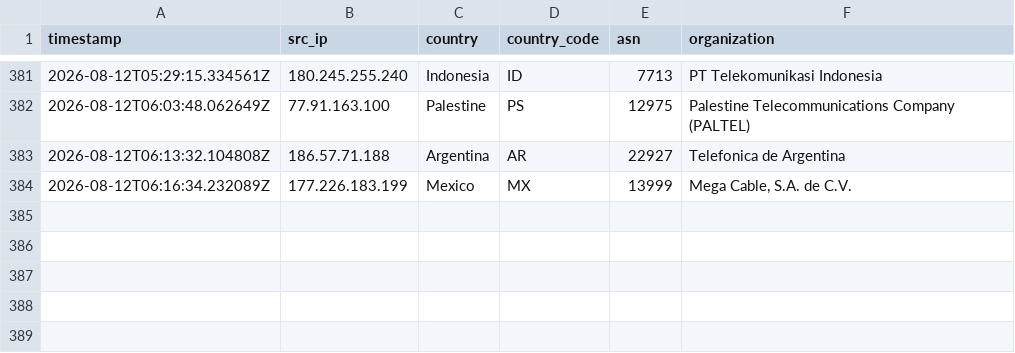
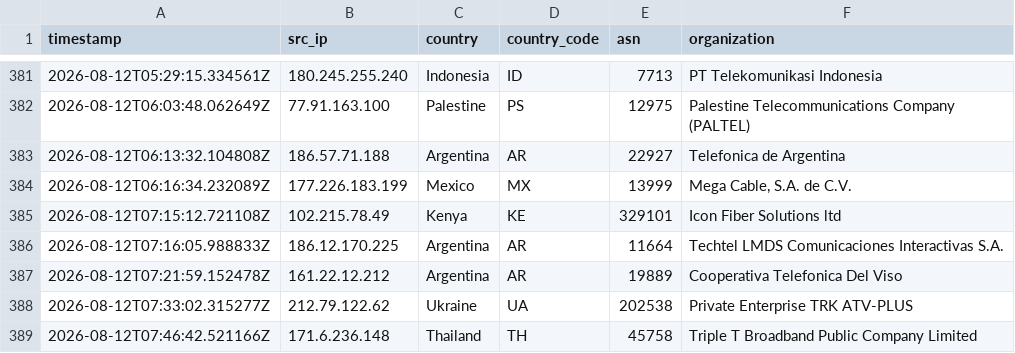
Before and after one commit to Prabhath-de/AWS_Honeypot, a CSV file: data/processed/geoip_asn.csv, drawn as a sheet; only a part is shown, gaps mark what is left out.

```diff
--- a/data/processed/geoip_asn.csv
+++ b/data/processed/geoip_asn.csv
@@ -384 +384,6 @@ timestamp,src_ip,country,country_code,asn,organization
 2026-08-12T06:16:34.232089Z,177.226.183.199,Mexico,MX,13999,"Mega Cable, S.A. de C.V."
+2026-08-12T07:15:12.721108Z,102.215.78.49,Kenya,KE,329101,Icon Fiber Solutions ltd
+2026-08-12T07:16:05.988833Z,186.12.170.225,Argentina,AR,11664,Techtel LMDS Comunicaciones Interactivas S.A.
+2026-08-12T07:21:59.152478Z,161.22.12.212,Argentina,AR,19889,Cooperativa Telefonica Del Viso
+2026-08-12T07:33:02.315277Z,212.79.122.62,Ukraine,UA,202538,Private Enterprise TRK ATV-PLUS
+2026-08-12T07:46:42.521166Z,171.6.236.148,Thailand,TH,45758,Triple T Broadband Public Company Limited
```
Also changed, not shown: data/processed/session_summary.csv, 3 other files.
